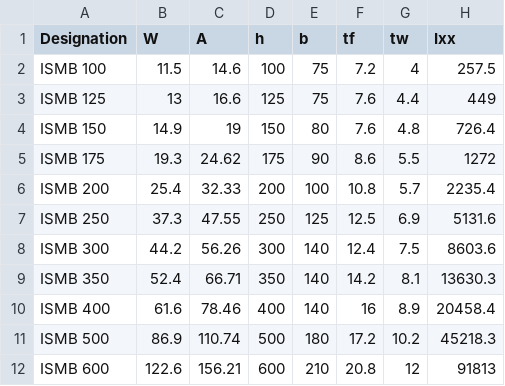
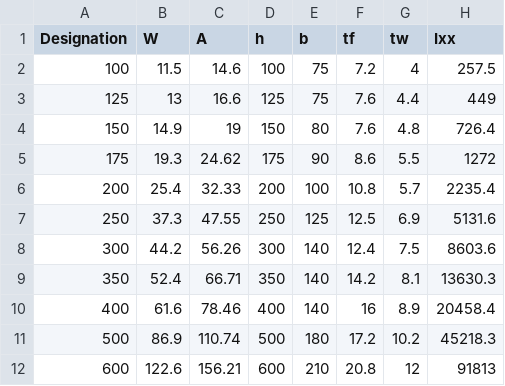
Before and after one commit to awoziji/pySteel, a CSV file: ISMB.csv, drawn as a sheet; only a part is shown; the diff names each change by its address in the sheet, - before the commit and + after, or states it on an @@ line.

```diff
--- a/ISMB.csv
+++ b/ISMB.csv
-A2 (Designation): ISMB 100
+A2 (Designation): 100
-A3 (Designation): ISMB 125
+A3 (Designation): 125
-A4 (Designation): ISMB 150
+A4 (Designation): 150
-A5 (Designation): ISMB 175
+A5 (Designation): 175
-A6 (Designation): ISMB 200
+A6 (Designation): 200
-A7 (Designation): ISMB 250
+A7 (Designation): 250
-A8 (Designation): ISMB 300
+A8 (Designation): 300
-A9 (Designation): ISMB 350
+A9 (Designation): 350
-A10 (Designation): ISMB 400
+A10 (Designation): 400
-A11 (Designation): ISMB 500
+A11 (Designation): 500
-A12 (Designation): ISMB 600
+A12 (Designation): 600
```
Also changed, not shown: ISMC.csv.
